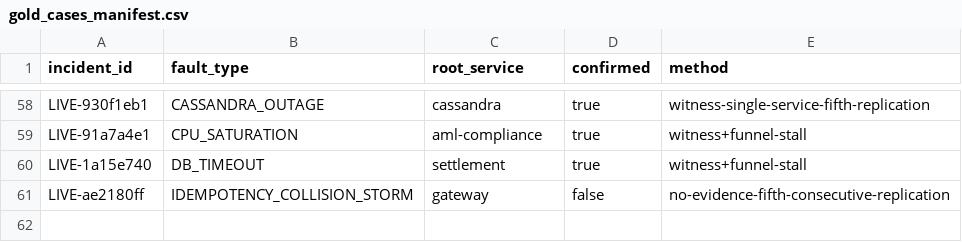
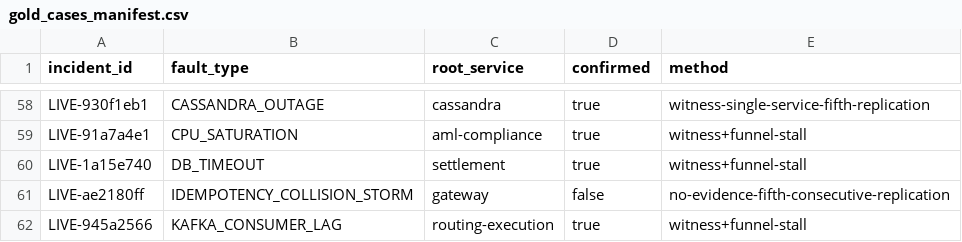
Before and after one commit to sarvadnya2030/Clearflow, a CSV file: data-generation/gold_cases_manifest.csv, drawn as a sheet; only a part is shown, gaps mark what is left out.

Commit message:
KAFKA_CONSUMER_LAG rep: 61 gold cases total

```diff
--- a/data-generation/gold_cases_manifest.csv
+++ b/data-generation/gold_cases_manifest.csv
@@ -61 +61,2 @@ LIVE-1a15e740,DB_TIMEOUT,settlement,true,witness+funnel-stall
 LIVE-ae2180ff,IDEMPOTENCY_COLLISION_STORM,gateway,false,no-evidence-fifth-consecutive-replication
+LIVE-945a2566,KAFKA_CONSUMER_LAG,routing-execution,true,witness+funnel-stall
```
Also changed, not shown: 1 other file.
